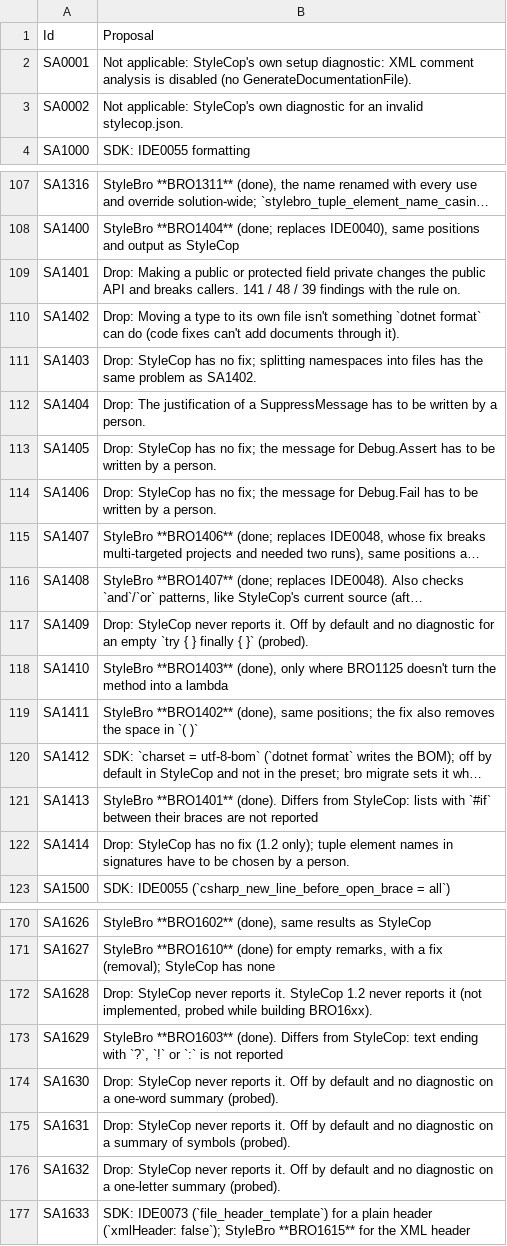
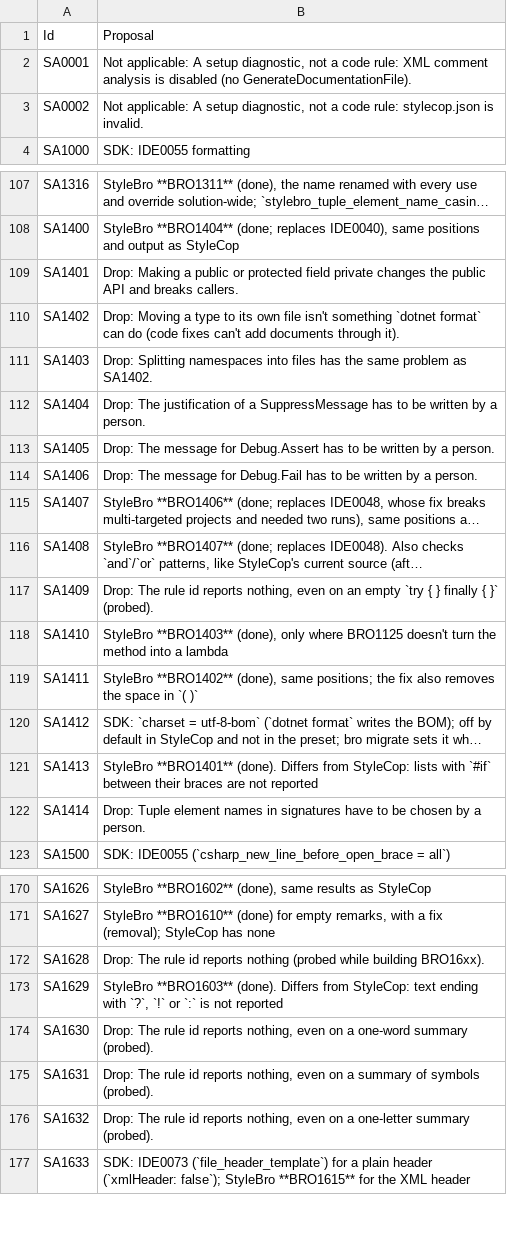
Before and after one commit to bisforboman/stylebro, a CSV file: scripts/stylecop-survey/data/mapping.csv, drawn as a sheet; only a part is shown, gaps mark what is left out; long unchanged cells end in …; the diff covers the shown part only; the diff names each change by its address in the sheet, - before the commit and + after, or states it on an @@ line.

```diff
--- a/scripts/stylecop-survey/data/mapping.csv
+++ b/scripts/stylecop-survey/data/mapping.csv
-B2: Not applicable: StyleCop's own setup diagnostic: XML comment…
+B2: Not applicable: A setup diagnostic, not a code rule: XML comment…
-B3: Not applicable: StyleCop's own diagnostic for an invalid stylecop.json.
+B3: Not applicable: A setup diagnostic, not a code rule: stylecop.json is invalid.
-B109: …breaks callers. 141 / 48 / 39 findings with the rule on.
+B109: …breaks callers.
-B111: Drop: StyleCop has no fix; splitting namespaces into…
+B111: Drop: Splitting namespaces into…
-B113: Drop: StyleCop has no fix; the message for…
+B113: Drop: The message for…
-B114: Drop: StyleCop has no fix; the message for…
+B114: Drop: The message for…
-B117: Drop: StyleCop never reports it. Off by default and no diagnostic for an empty…
+B117: Drop: The rule id reports nothing, even on an empty…
-B122: Drop: StyleCop has no fix (1.2 only); tuple element names…
+B122: Drop: Tuple element names…
-B172: Drop: StyleCop never reports it. StyleCop 1.2 never reports it (not implemented, probed while building…
+B172: Drop: The rule id reports nothing (probed while building…
-B174: Drop: StyleCop never reports it. Off by default and no diagnostic on a…
+B174: Drop: The rule id reports nothing, even on a…
-B175: Drop: StyleCop never reports it. Off by default and no diagnostic on a…
+B175: Drop: The rule id reports nothing, even on a…
-B176: Drop: StyleCop never reports it. Off by default and no diagnostic on a…
+B176: Drop: The rule id reports nothing, even on a…
```
Also changed, not shown: 14 edited cells elsewhere in this file, 9 other files.
